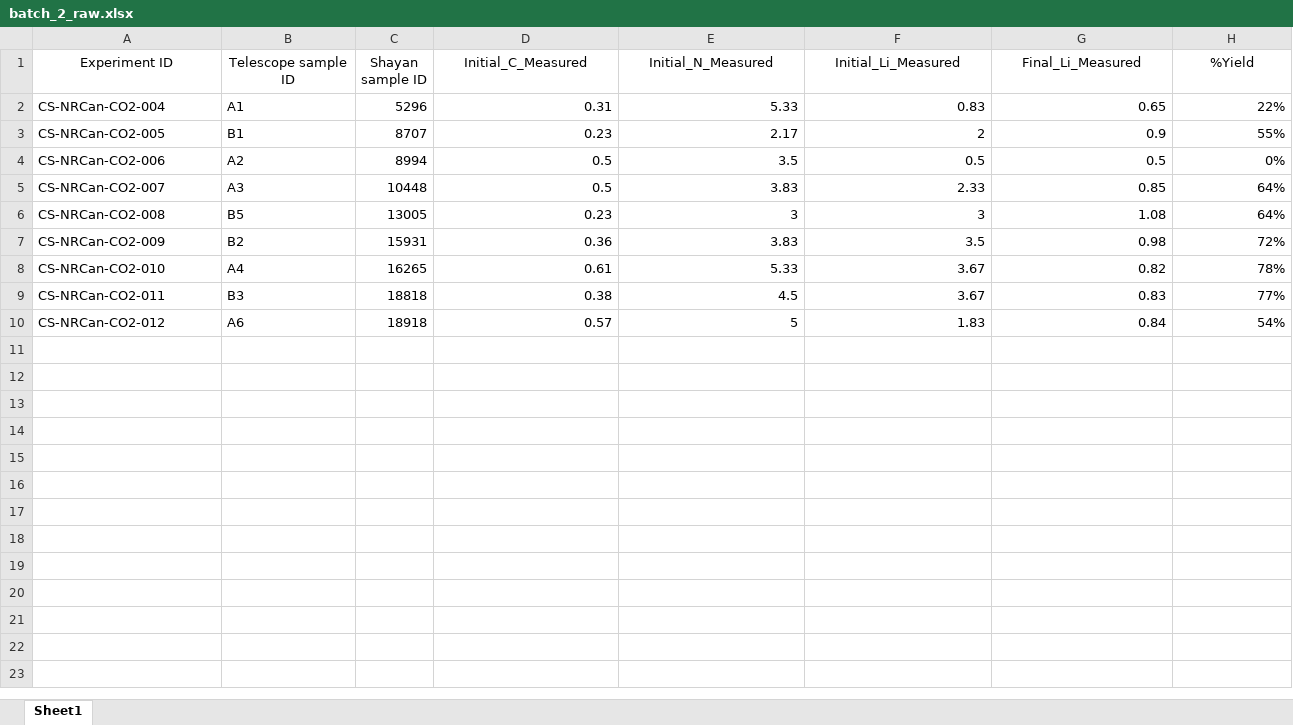
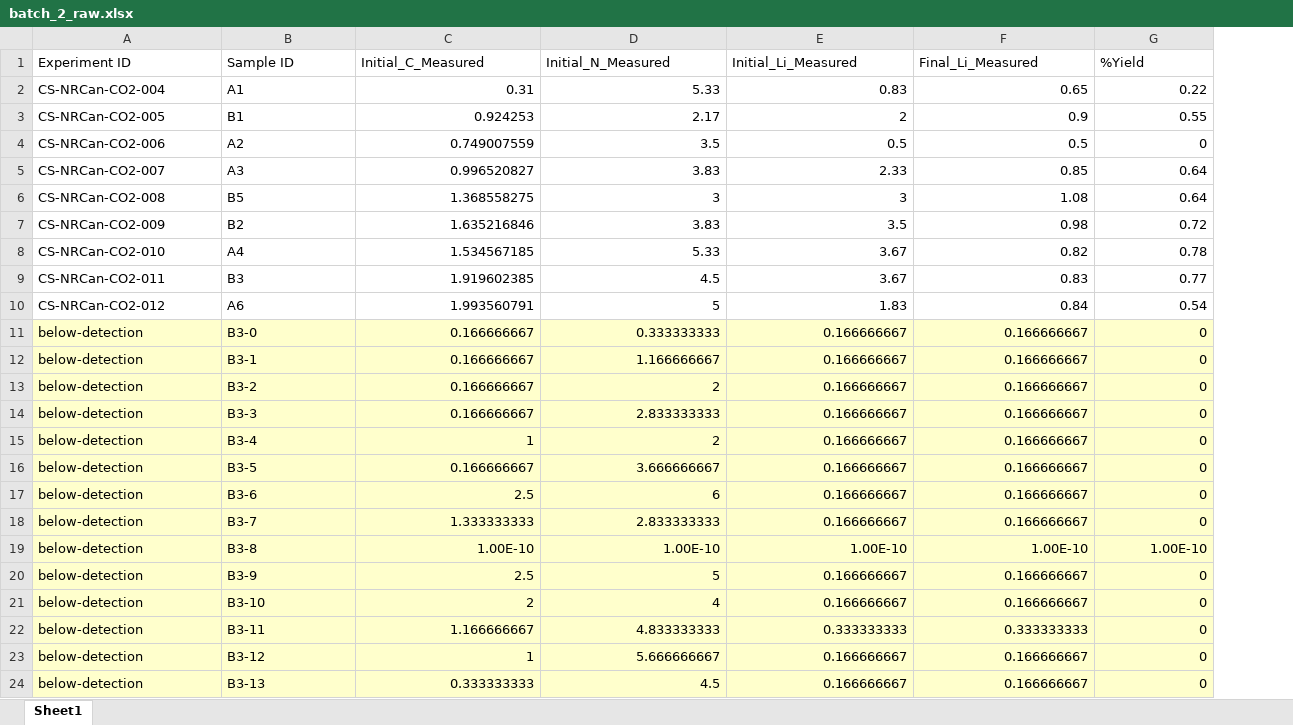
Before and after one commit to shmouses/AI-enabled-HTE-Li-Production, an Excel workbook: data/raw/batch_2_raw.xlsx, sheet Sheet1, drawn as a sheet; only a part is shown; values as stored, in another font and other column widths than the file's, no borders; removed rows and columns are numbered as before the commit, all else as after; rows hold the shown columns only; the diff covers the shown part only; the diff names each change by its address in the sheet, - before the commit and + after, or states it on an @@ line.

```diff
--- a/data/raw/batch_2_raw.xlsx (sheet Sheet1)
+++ b/data/raw/batch_2_raw.xlsx (sheet Sheet1)
-column C (Shayan sample ID), rows 2-10: 5296 | 8707 | 8994 | 10448 | 13005 | 15931 | 16265 | 18818 | 18918
-A1:B1 alignment: center
+A1:B1 alignment: left
-B1: Telescope sample ID
+B1: Sample ID
-C1:G1 alignment: center
+C1:G1 alignment: left
-G2 (%Yield): 22%
+G2 (%Yield): 0.22
-C3 (Initial_C_Measured): 0.23
+C3 (Initial_C_Measured): 0.924253
-G3 (%Yield): 55%
+G3 (%Yield): 0.55
-C4 (Initial_C_Measured): 0.5
+C4 (Initial_C_Measured): 0.749007559
-G4 (%Yield): 0%
+G4 (%Yield): 0
-C5 (Initial_C_Measured): 0.5
+C5 (Initial_C_Measured): 0.996520827
-G5:G6 (%Yield): 64%
+G5:G6 (%Yield): 0.64
-C6 (Initial_C_Measured): 0.23
+C6 (Initial_C_Measured): 1.368558275
-C7 (Initial_C_Measured): 0.36
+C7 (Initial_C_Measured): 1.635216846
-G7 (%Yield): 72%
+G7 (%Yield): 0.72
-C8 (Initial_C_Measured): 0.61
+C8 (Initial_C_Measured): 1.534567185
-G8 (%Yield): 78%
+G8 (%Yield): 0.78
-C9 (Initial_C_Measured): 0.38
+C9 (Initial_C_Measured): 1.919602385
-G9 (%Yield): 77%
+G9 (%Yield): 0.77
-C10 (Initial_C_Measured): 0.57
+C10 (Initial_C_Measured): 1.993560791
-G10 (%Yield): 54%
+G10 (%Yield): 0.54
+row 11: below-detection | B3-0 | 0.166666667 | 0.333333333 | 0.166666667 | 0.166666667 | 0
+row 12: below-detection | B3-1 | 0.166666667 | 1.166666667 | 0.166666667 | 0.166666667 | 0
+row 13: below-detection | B3-2 | 0.166666667 | 2 | 0.166666667 | 0.166666667 | 0
+row 14: below-detection | B3-3 | 0.166666667 | 2.833333333 | 0.166666667 | 0.166666667 | 0
+row 15: below-detection | B3-4 | 1 | 2 | 0.166666667 | 0.166666667 | 0
+row 16: below-detection | B3-5 | 0.166666667 | 3.666666667 | 0.166666667 | 0.166666667 | 0
+row 17: below-detection | B3-6 | 2.5 | 6 | 0.166666667 | 0.166666667 | 0
+row 18: below-detection | B3-7 | 1.333333333 | 2.833333333 | 0.166666667 | 0.166666667 | 0
+row 19: below-detection | B3-8 | 1.00E-10 | 1.00E-10 | 1.00E-10 | 1.00E-10 | 1.00E-10
+row 20: below-detection | B3-9 | 2.5 | 5 | 0.166666667 | 0.166666667 | 0
+row 21: below-detection | B3-10 | 2 | 4 | 0.166666667 | 0.166666667 | 0
+row 22: below-detection | B3-11 | 1.166666667 | 4.833333333 | 0.333333333 | 0.333333333 | 0
+row 23: below-detection | B3-12 | 1 | 5.666666667 | 0.166666667 | 0.166666667 | 0
+row 24: below-detection | B3-13 | 0.333333333 | 4.5 | 0.166666667 | 0.166666667 | 0
```
Also changed, not shown: cell formats elsewhere in this sheet, data/clean/batch0.xlsx, data/clean/batch1.xlsx, 8 other files.
